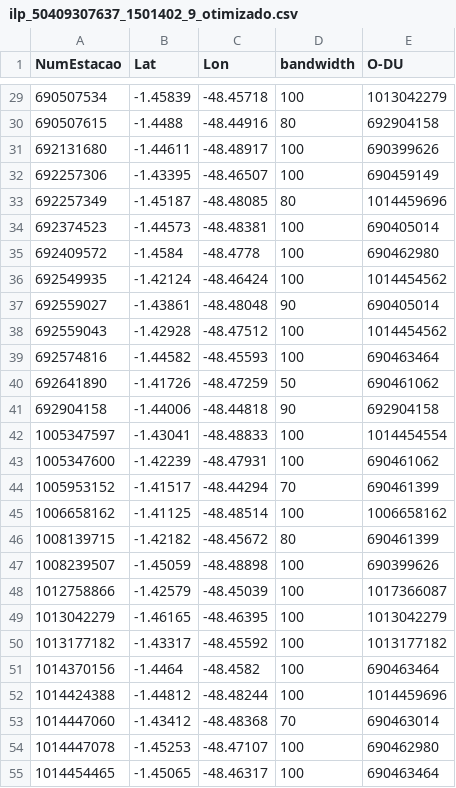
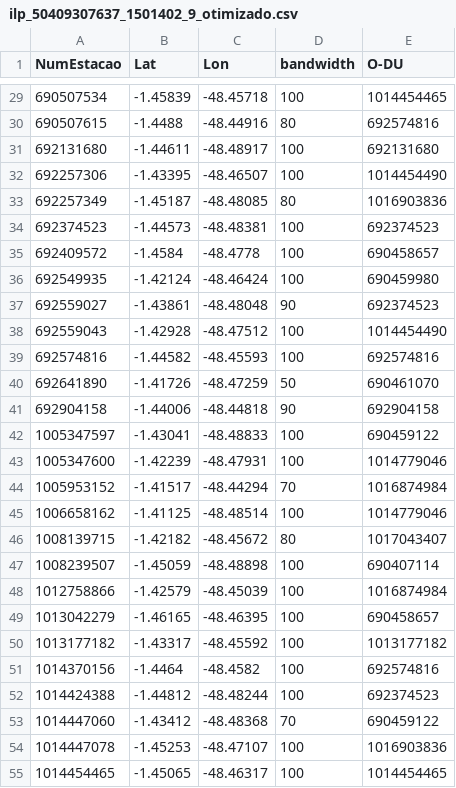
Before and after one commit to lindalvo/ICARUS, a CSV file: ICARUS/OUT/ilp_50409307637_1501402_9_otimizado.csv, drawn as a sheet; only a part is shown, gaps mark what is left out; the diff covers the shown part only.

```diff
--- a/ICARUS/OUT/ilp_50409307637_1501402_9_otimizado.csv
+++ b/ICARUS/OUT/ilp_50409307637_1501402_9_otimizado.csv
@@ -29,27 +29,27 @@ NumEstacao,Lat,Lon,bandwidth,O-DU
-690507534,-1.45839,-48.45718,100,1013042279
-690507615,-1.4488,-48.44916,80,692904158
-692131680,-1.44611,-48.48917,100,690399626
-692257306,-1.43395,-48.46507,100,690459149
-692257349,-1.45187,-48.48085,80,1014459696
-692374523,-1.44573,-48.48381,100,690405014
-692409572,-1.4584,-48.4778,100,690462980
-692549935,-1.42124,-48.46424,100,1014454562
-692559027,-1.43861,-48.48048,90,690405014
-692559043,-1.42928,-48.47512,100,1014454562
-692574816,-1.44582,-48.45593,100,690463464
-692641890,-1.41726,-48.47259,50,690461062
+690507534,-1.45839,-48.45718,100,1014454465
+690507615,-1.4488,-48.44916,80,692574816
+692131680,-1.44611,-48.48917,100,692131680
+692257306,-1.43395,-48.46507,100,1014454490
+692257349,-1.45187,-48.48085,80,1016903836
+692374523,-1.44573,-48.48381,100,692374523
+692409572,-1.4584,-48.4778,100,690458657
+692549935,-1.42124,-48.46424,100,690459980
+692559027,-1.43861,-48.48048,90,692374523
+692559043,-1.42928,-48.47512,100,1014454490
+692574816,-1.44582,-48.45593,100,692574816
+692641890,-1.41726,-48.47259,50,690461070
 692904158,-1.44006,-48.44818,90,692904158
-1005347597,-1.43041,-48.48833,100,1014454554
-1005347600,-1.42239,-48.47931,100,690461062
-1005953152,-1.41517,-48.44294,70,690461399
-1006658162,-1.41125,-48.48514,100,1006658162
-1008139715,-1.42182,-48.45672,80,690461399
-1008239507,-1.45059,-48.48898,100,690399626
-1012758866,-1.42579,-48.45039,100,1017366087
-1013042279,-1.46165,-48.46395,100,1013042279
+1005347597,-1.43041,-48.48833,100,690459122
+1005347600,-1.42239,-48.47931,100,1014779046
+1005953152,-1.41517,-48.44294,70,1016874984
+1006658162,-1.41125,-48.48514,100,1014779046
+1008139715,-1.42182,-48.45672,80,1017043407
+1008239507,-1.45059,-48.48898,100,690407114
+1012758866,-1.42579,-48.45039,100,1016874984
+1013042279,-1.46165,-48.46395,100,690458657
 1013177182,-1.43317,-48.45592,100,1013177182
-1014370156,-1.4464,-48.4582,100,690463464
-1014424388,-1.44812,-48.48244,100,1014459696
-1014447060,-1.43412,-48.48368,70,690463014
-1014447078,-1.45253,-48.47107,100,690462980
-1014454465,-1.45065,-48.46317,100,690463464
+1014370156,-1.4464,-48.4582,100,692574816
+1014424388,-1.44812,-48.48244,100,692374523
+1014447060,-1.43412,-48.48368,70,690459122
+1014447078,-1.45253,-48.47107,100,1016903836
+1014454465,-1.45065,-48.46317,100,1014454465
```
Also changed, not shown: 48 edited cells elsewhere in this file, ICARUS/OUT/stats_50409307637_1501402_9.csv, ICARUS/OUT/stats_by_odus_50409307637_1501402_9.csv, 16 other files.
